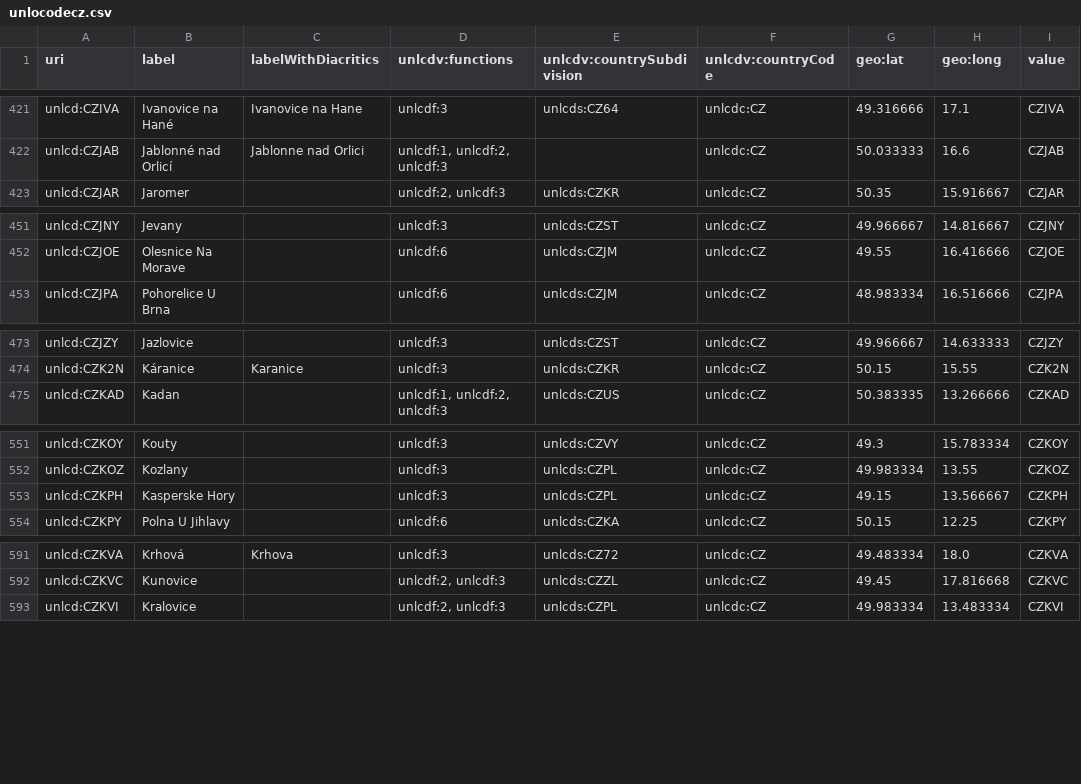
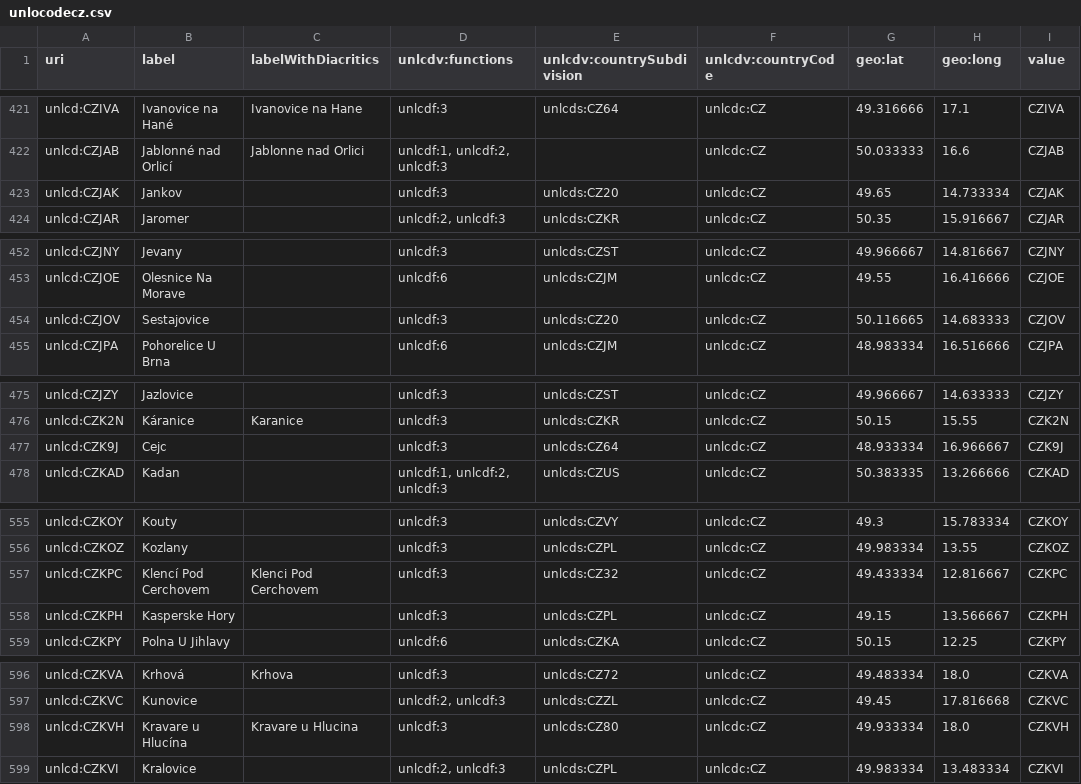
Before and after one commit to uncefact/vocabulary-outputs, a CSV file: _data/unlocodecz.csv, drawn as a sheet; only a part is shown, gaps mark what is left out; the diff covers the shown part only; the diff names each change by its address in the sheet, - before the commit and + after, or states it on an @@ line.

```diff
--- a/_data/unlocodecz.csv
+++ b/_data/unlocodecz.csv
+row 423: unlcd:CZJAK | Jankov |  | unlcdf:3 | unlcds:CZ20 | unlcdc:CZ | 49.65 | 14.733334 | CZJAK
+row 454: unlcd:CZJOV | Sestajovice |  | unlcdf:3 | unlcds:CZ20 | unlcdc:CZ | 50.116665 | 14.683333 | CZJOV
+row 477: unlcd:CZK9J | Cejc |  | unlcdf:3 | unlcds:CZ64 | unlcdc:CZ | 48.933334 | 16.966667 | CZK9J
+row 557: unlcd:CZKPC | Klencí Pod Cerchovem | Klenci Pod Cerchovem | unlcdf:3 | unlcds:CZ32 | unlcdc:CZ | 49.433334 | 12.816667 | CZKPC
+row 598: unlcd:CZKVH | Kravare u Hlucína | Kravare u Hlucina | unlcdf:3 | unlcds:CZ80 | unlcdc:CZ | 49.933334 | 18.0 | CZKVH
```
Also changed, not shown: 4 added rows elsewhere in this file, _data/unlocodede.csv, _data/unlocodegr.csv, 46 other files.
